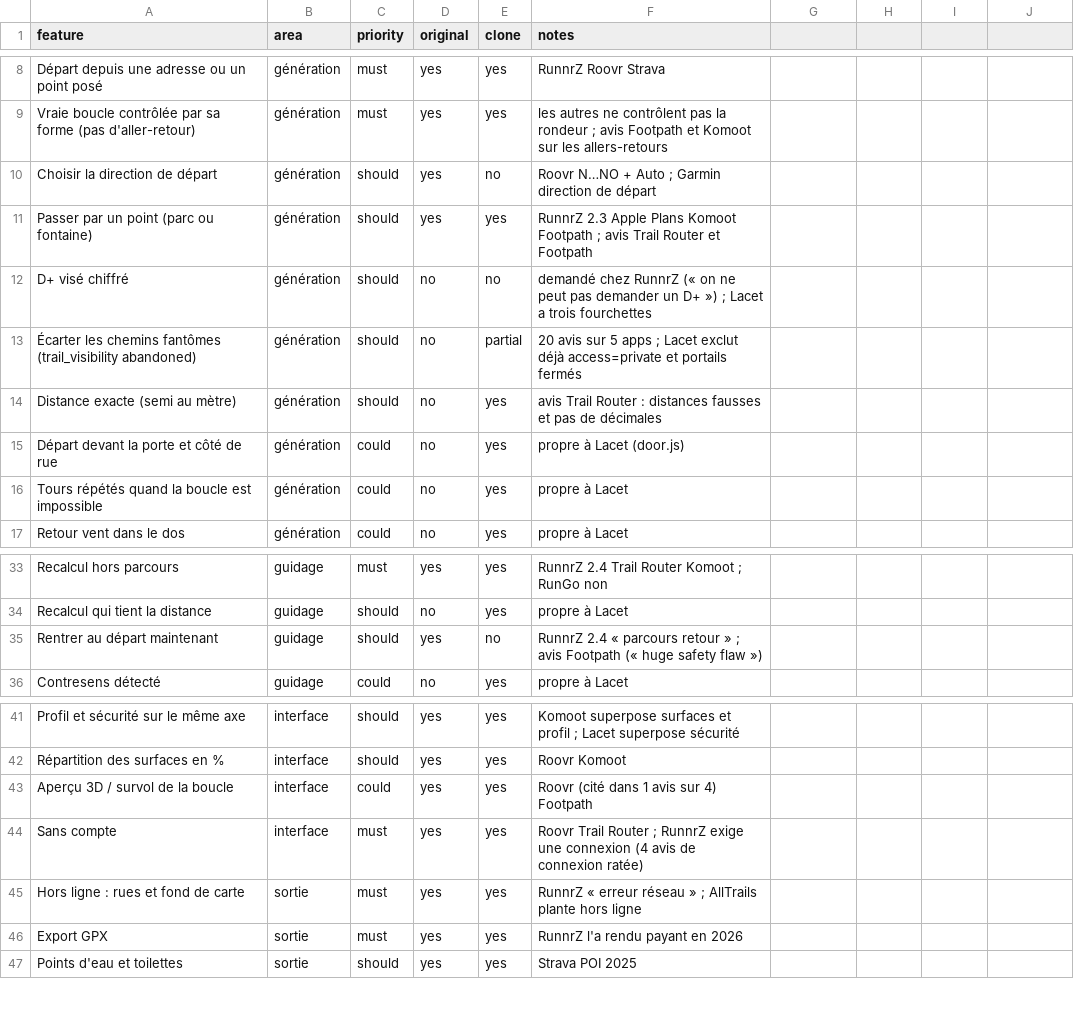
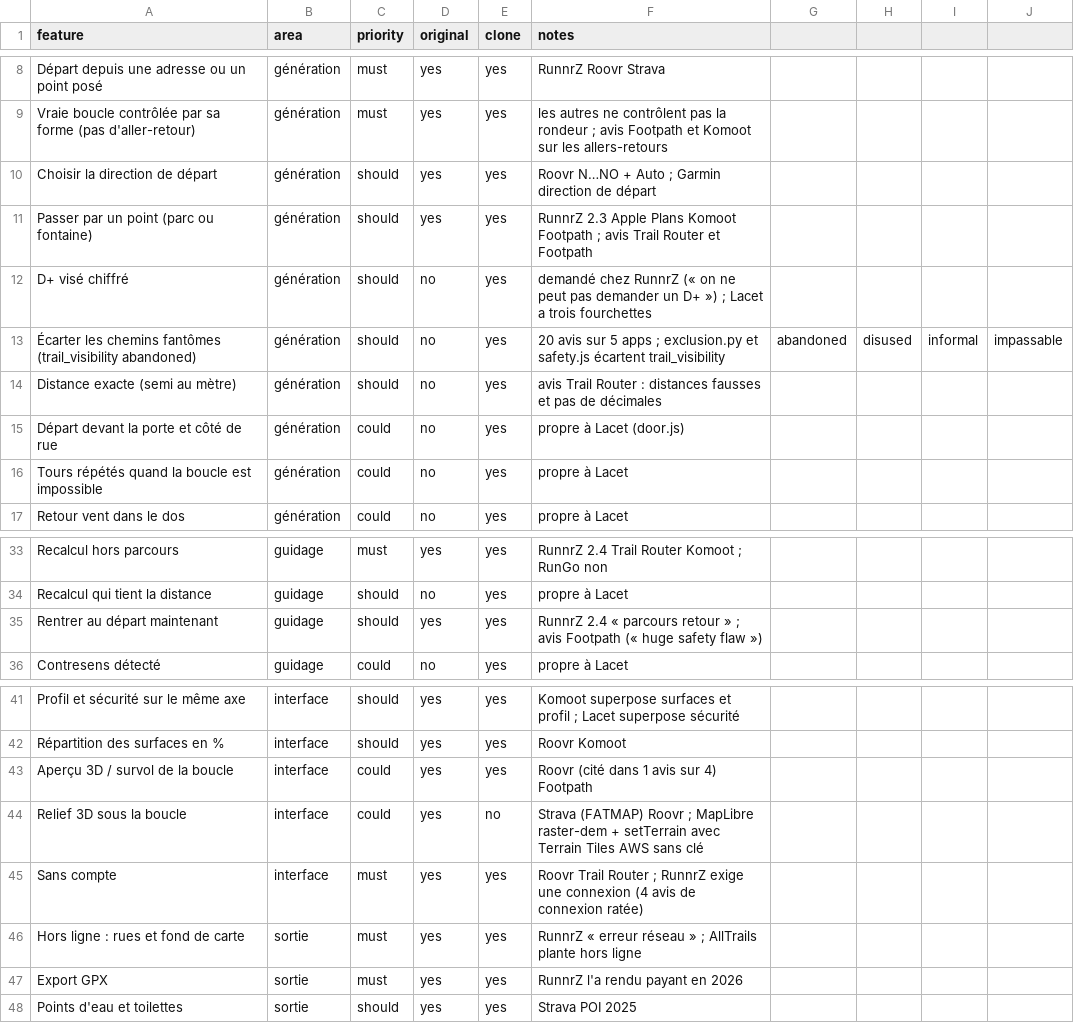
Before and after one commit to ImShimao/lacet, a CSV file: replica/features.csv, drawn as a sheet; only a part is shown, gaps mark what is left out.

Commit message:
La recon dit comment Strava, Roovr et RunnrZ font leurs cartes et leurs boucles, et la matrice suit ce que Lacet fait déjà

```diff
--- a/replica/features.csv
+++ b/replica/features.csv
@@ -9,6 +9,6 @@ Départ depuis une adresse ou un point posé,génération,must,yes,yes,RunnrZ Ro
 Vraie boucle contrôlée par sa forme (pas d'aller-retour),génération,must,yes,yes,les autres ne contrôlent pas la rondeur ; avis Footpath et Komoot sur les allers-retours
-Choisir la direction de départ,génération,should,yes,no,Roovr N…NO + Auto ; Garmin direction de départ
+Choisir la direction de départ,génération,should,yes,yes,Roovr N…NO + Auto ; Garmin direction de départ
 Passer par un point (parc ou fontaine),génération,should,yes,yes,RunnrZ 2.3 Apple Plans Komoot Footpath ; avis Trail Router et Footpath
-D+ visé chiffré,génération,should,no,no,demandé chez RunnrZ (« on ne peut pas demander un D+ ») ; Lacet a trois fourchettes
-Écarter les chemins fantômes (trail_visibility abandoned),génération,should,no,partial,20 avis sur 5 apps ; Lacet exclut déjà access=private et portails fermés
+D+ visé chiffré,génération,should,no,yes,demandé chez RunnrZ (« on ne peut pas demander un D+ ») ; Lacet a trois fourchettes
+Écarter les chemins fantômes (trail_visibility abandoned),génération,should,no,yes,20 avis sur 5 apps ; exclusion.py et safety.js écartent trail_visibility, abandoned, disused, informal, impassable
 Distance exacte (semi au mètre),génération,should,no,yes,avis Trail Router : distances fausses et pas de décimales
@@ -34,3 +34,3 @@ Recalcul hors parcours,guidage,must,yes,yes,RunnrZ 2.4 Trail Router Komoot ; Run
 Recalcul qui tient la distance,guidage,should,no,yes,propre à Lacet
-Rentrer au départ maintenant,guidage,should,yes,no,RunnrZ 2.4 « parcours retour » ; avis Footpath (« huge safety flaw »)
+Rentrer au départ maintenant,guidage,should,yes,yes,RunnrZ 2.4 « parcours retour » ; avis Footpath (« huge safety flaw »)
 Contresens détecté,guidage,could,no,yes,propre à Lacet
@@ -43,2 +43,3 @@ Répartition des surfaces en %,interface,should,yes,yes,Roovr Komoot
 Aperçu 3D / survol de la boucle,interface,could,yes,yes,Roovr (cité dans 1 avis sur 4) Footpath
+Relief 3D sous la boucle,interface,could,yes,no,Strava (FATMAP) Roovr ; MapLibre raster-dem + setTerrain avec Terrain Tiles AWS sans clé
 Sans compte,interface,must,yes,yes,Roovr Trail Router ; RunnrZ exige une connexion (4 avis de connexion ratée)
```
Also changed, not shown: 1 other file.
